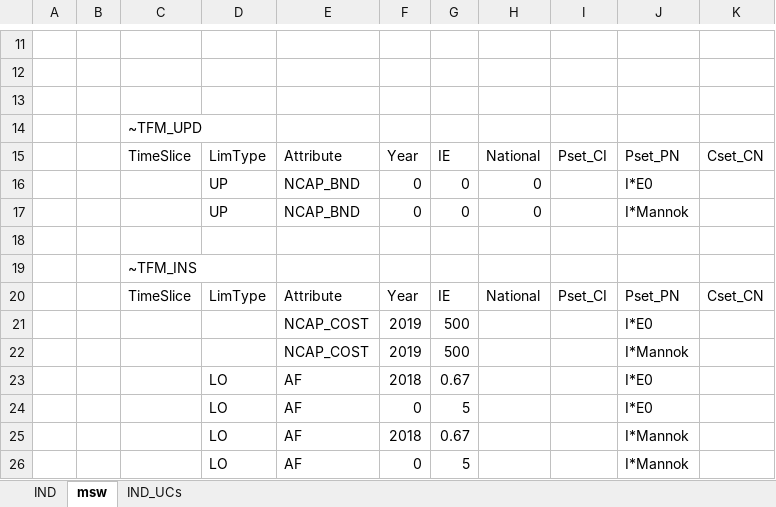
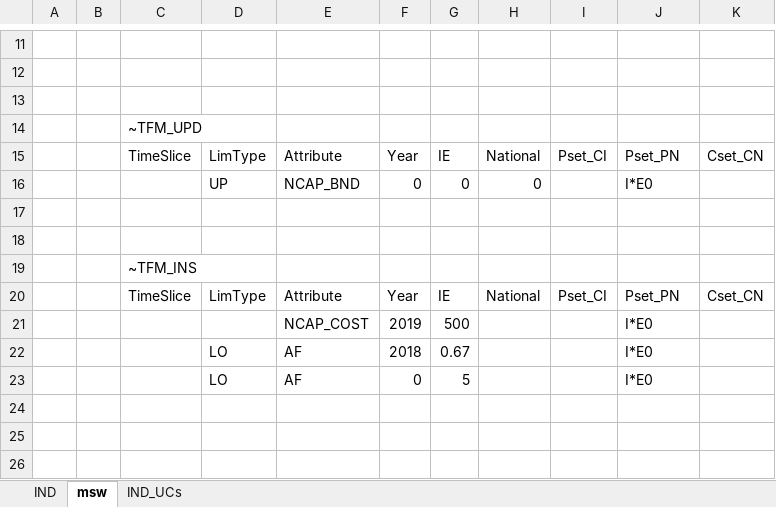
Before and after one commit to eabhamartyn-debug/times-ireland-model, an Excel workbook: SuppXLS/Scen_B_IND_Shares.xlsx, sheet msw, drawn as a sheet; only a part is shown, gaps mark what is left out; values as stored, in another font and other column widths than the file's, no borders; the diff names each change by its address in the sheet, - before the commit and + after, or states it on an @@ line.

Commit message:
Back to orginal
I*Mannok was applying to new and existing tech should only apply to existing

```diff
--- a/SuppXLS/Scen_B_IND_Shares.xlsx (sheet msw)
+++ b/SuppXLS/Scen_B_IND_Shares.xlsx (sheet msw)
-row 17:  |  |  | UP | NCAP_BND | 0 | 0 | 0 |  | I*Mannok
+row 17: (empty)
-row 22:  |  |  |  | NCAP_COST | 2019 | 500 |  |  | I*Mannok
-row 25:  |  |  | LO | AF | 2018 | 0.67 |  |  | I*Mannok
-row 26:  |  |  | LO | AF | 0 | 5 |  |  | I*Mannok
```
